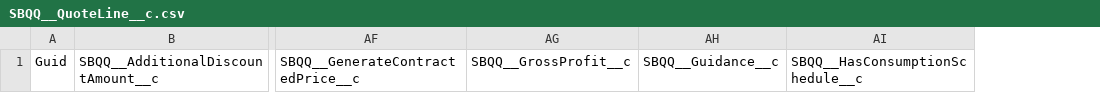
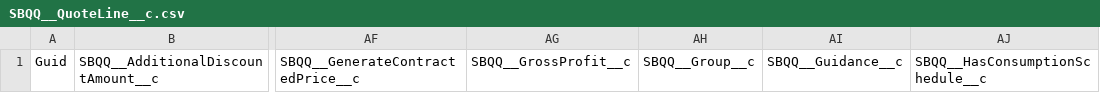
Before and after one commit to Asnafshaikh/Release-21, a CSV file: SBQQ__QuoteLine__c.csv, drawn as a sheet; only a part is shown, gaps mark what is left out; the diff names each change by its address in the sheet, - before the commit and + after, or states it on an @@ line.

```diff
--- a/SBQQ__QuoteLine__c.csv
+++ b/SBQQ__QuoteLine__c.csv
+column AH, row 1: SBQQ__Group__c
```
Also changed, not shown: 1 other file.
